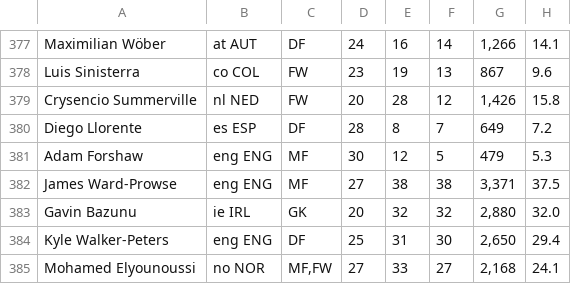
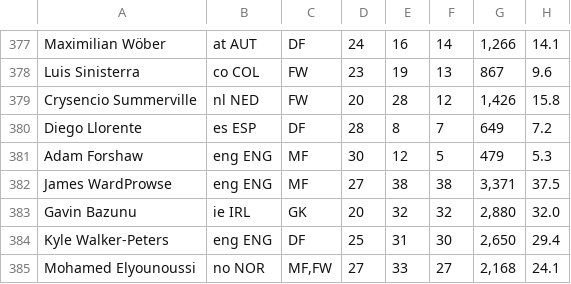
Before and after one commit to daJCP/Proyecto-Infovis, a CSV file: data/data_Procesada/premier_2022_2023_players.csv, drawn as a sheet; only a part is shown, gaps mark what is left out; the diff names each change by its address in the sheet, - before the commit and + after, or states it on an @@ line.

```diff
--- a/data/data_Procesada/premier_2022_2023_players.csv
+++ b/data/data_Procesada/premier_2022_2023_players.csv
-A382: James Ward-Prowse
+A382: James WardProwse
```
Also changed, not shown: data/data_Procesada/premier_2022_2023.csv, 1 other file.
